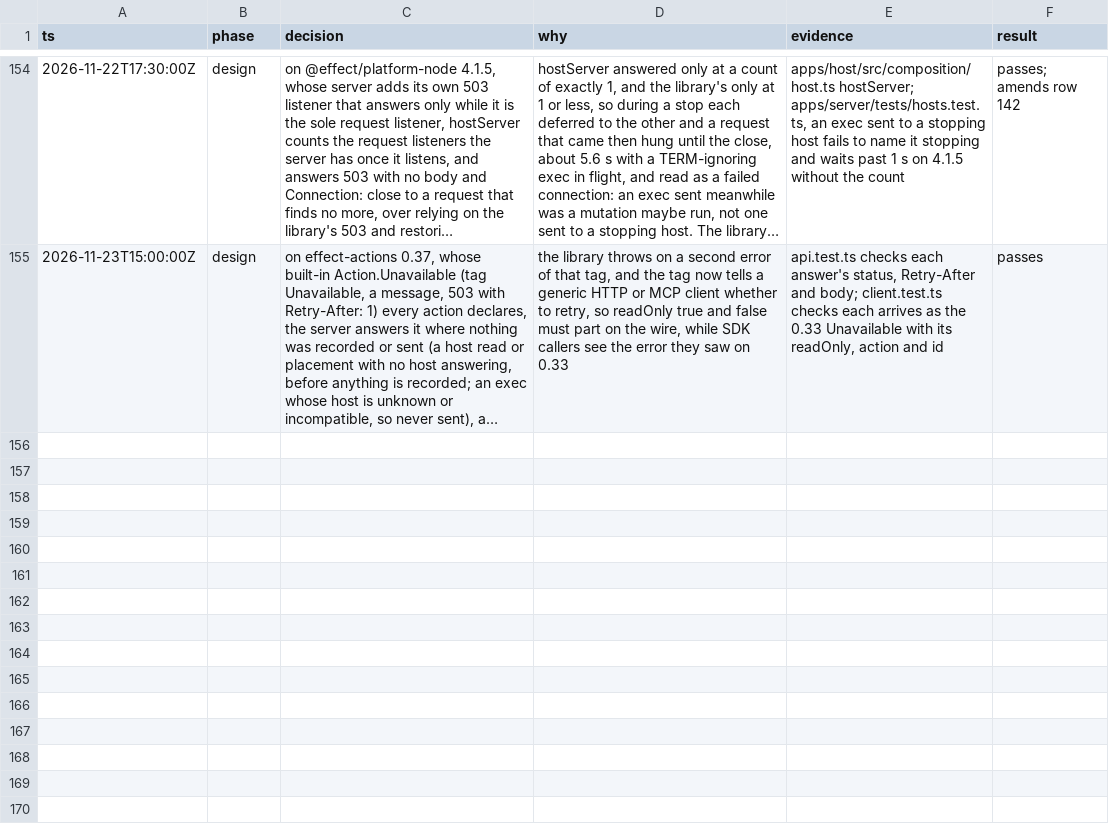
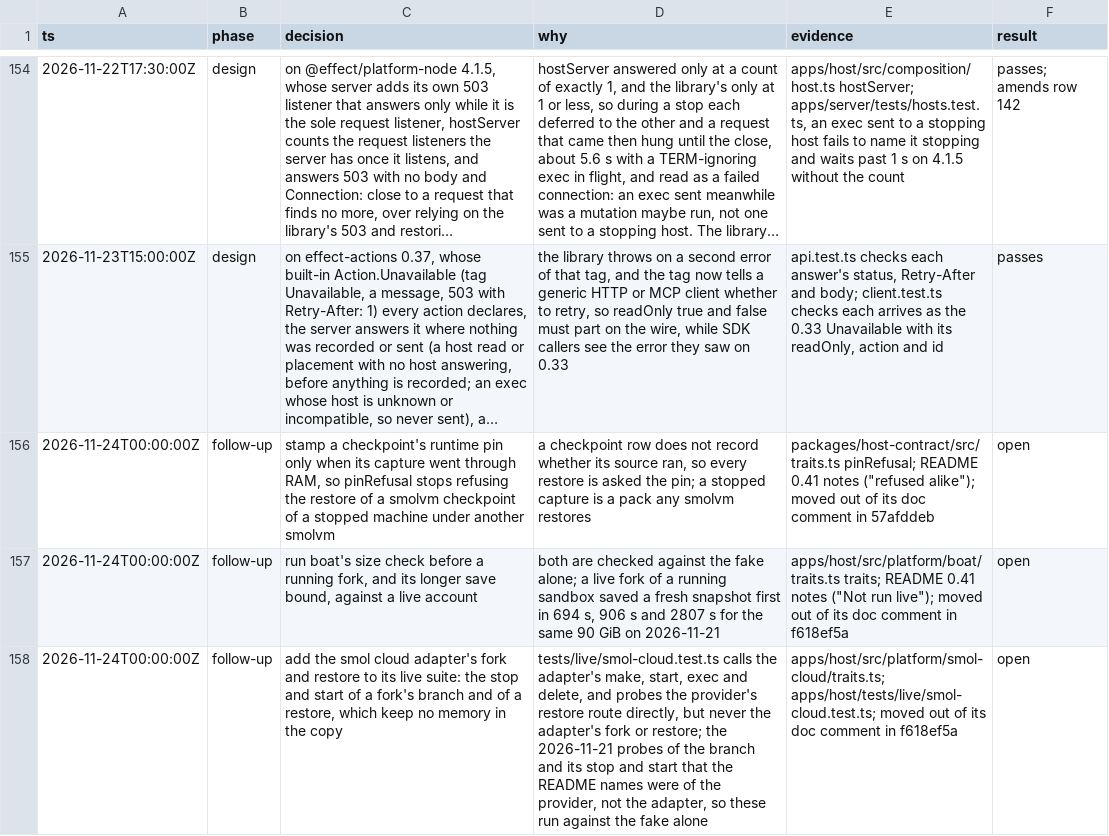
Before and after one commit to gjermundgaraba/clankerbox, a TSV file: docs/design/control-plane-decisions.tsv, drawn as a sheet; only a part is shown, gaps mark what is left out; long unchanged cells end in …; the diff names each change by its address in the sheet, - before the commit and + after, or states it on an @@ line.

Commit message:
Log the three follow-ups #71 moved into commit messages as open rows
pinRefusal's pin stamping, boat's fork size check run only against the
fake, and the smol cloud adapter's fork and restore, which its live
suite never calls. A to-do in a commit message is found only by blaming
the lines it left; the decision log is where open work is kept.

Amp-Thread-ID: https://ampcode.com/threads/T-01a20a7d-817d-7075-8b31-a5614c0a6df9
Co-authored-by: Amp <amp@ampcode.com>

```diff
--- a/docs/design/control-plane-decisions.tsv
+++ b/docs/design/control-plane-decisions.tsv
+row 156: 2026-11-24T00:00:00Z | follow-up | stamp a checkpoint's runtime pin only when its capture went through RAM, so pinRefusal stops refusing the restore of a smolvm checkpoint of a stopped machine under another smolvm | a checkpoint row does not record whether its source ran, so every restore is asked the pin; a stopped capture is a pack any smolvm restores | packages/host-contract/src/traits.ts pinRefusal; README 0.41 notes ("refused alike"); moved out of its doc comment in 57afddeb | open
+row 157: 2026-11-24T00:00:00Z | follow-up | run boat's size check before a running fork, and its longer save bound, against a live account | both are checked against the fake alone; a live fork of a running sandbox saved a fresh snapshot first in 694 s, 906 s and 2807 s for the same 90 GiB on 2026-11-21 | apps/host/src/platform/boat/traits.ts traits; README 0.41 notes ("Not run live"); moved out of its doc comment in f618ef5a | open
+row 158: 2026-11-24T00:00:00Z | follow-up | add the smol cloud adapter's fork and restore to its live suite: the stop and start of a fork's branch and of a restore, which keep no memory in the copy | tests/live/smol-cloud.test.ts calls the adapter's make, start, exec and delete, and probes the provider's restore route directly, but never the adapter's fork or restore; the 2026-11-21 probes of the branch and its stop and start that the README names were of the provider, not the adapter, so these run against the fake alone | apps/host/src/platform/smol-cloud/traits.ts; apps/host/tests/live/smol-cloud.test.ts; moved out of its doc comment in f618ef5a | open
```
